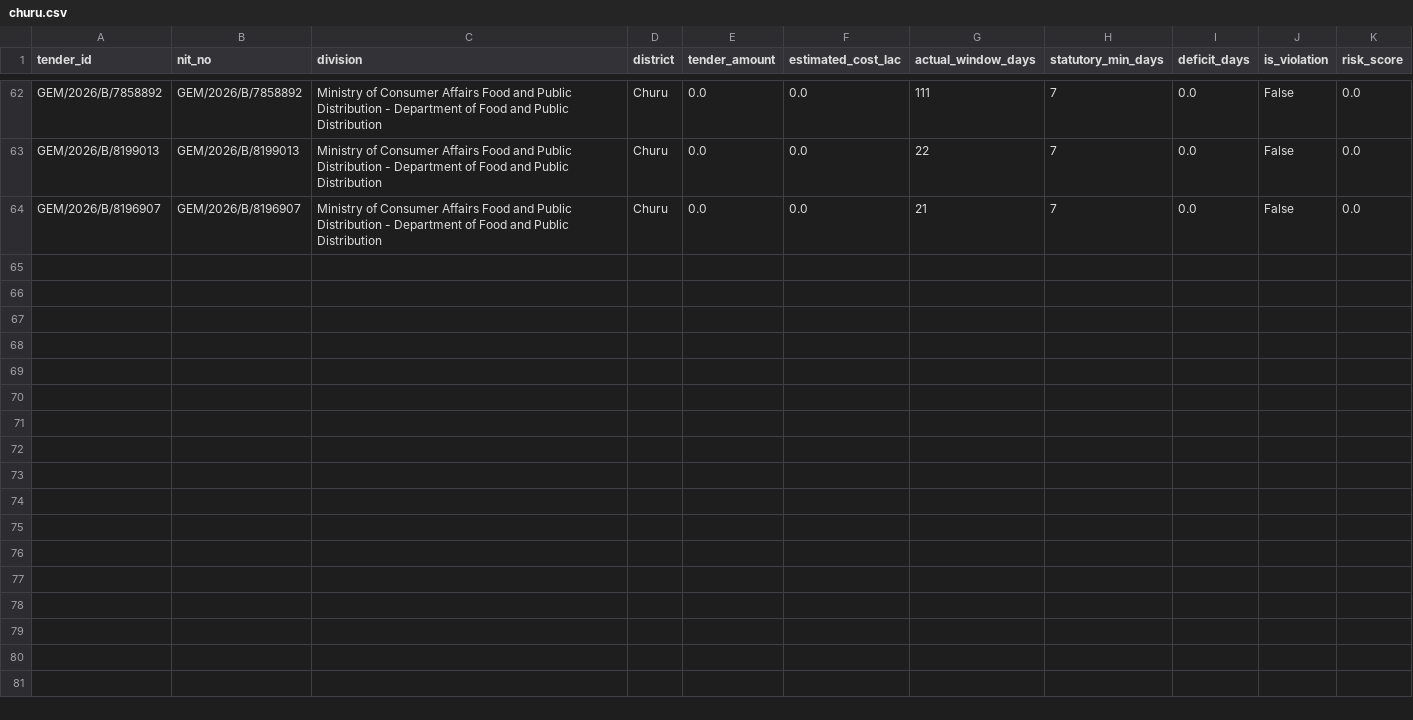
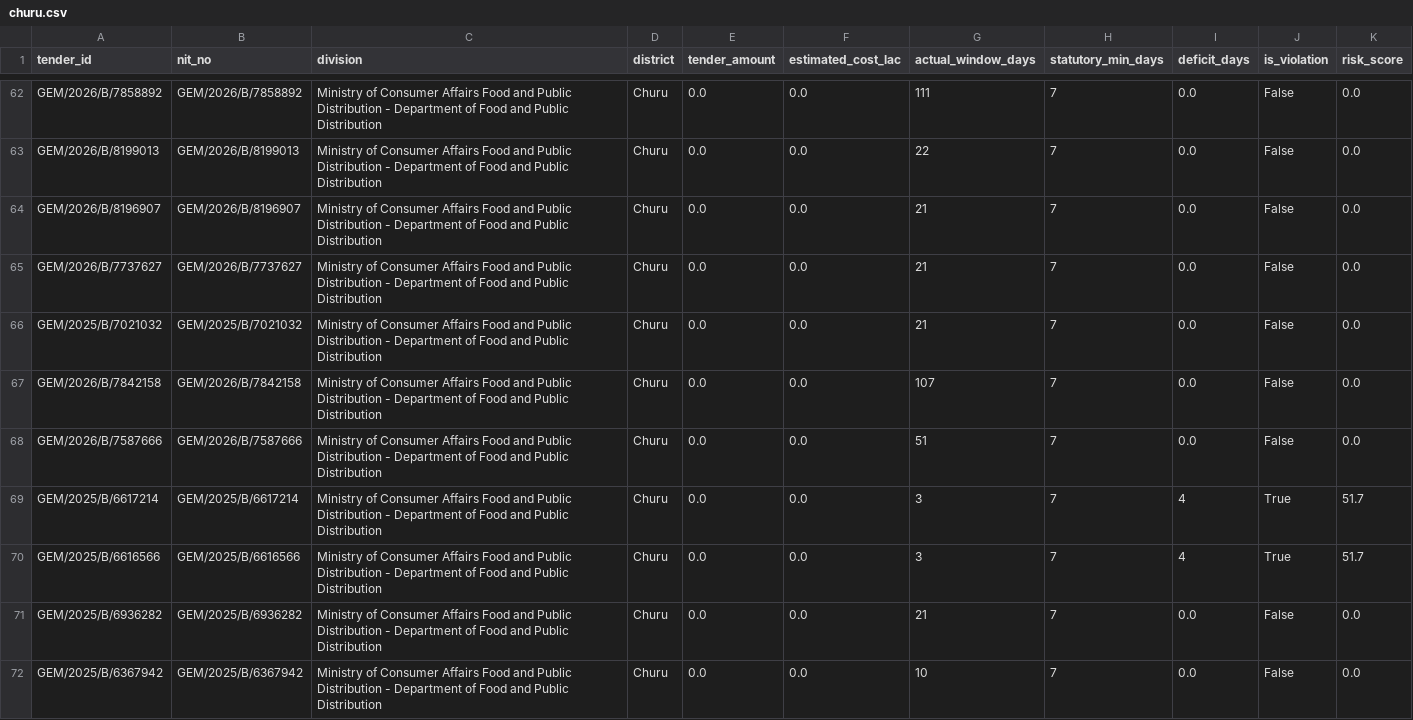
Before and after one commit to WEB-DEVELOPER61/raj-truth-procurement-web, a CSV file: data/districts/churu.csv, drawn as a sheet; only a part is shown, gaps mark what is left out; the diff covers the shown part only.

```diff
--- a/data/districts/churu.csv
+++ b/data/districts/churu.csv
@@ -64 +64,9 @@ GEM/2026/B/8199013,GEM/2026/B/8199013,Ministry of Consumer Affairs Food and Publ
 GEM/2026/B/8196907,GEM/2026/B/8196907,Ministry of Consumer Affairs Food and Public Distribution - Department of Food and Public Distribution,Churu,0.0,0.0,21,7,0.0,False,0.0
+GEM/2026/B/7737627,GEM/2026/B/7737627,Ministry of Consumer Affairs Food and Public Distribution - Department of Food and Public Distribution,Churu,0.0,0.0,21,7,0.0,False,0.0
+GEM/2025/B/7021032,GEM/2025/B/7021032,Ministry of Consumer Affairs Food and Public Distribution - Department of Food and Public Distribution,Churu,0.0,0.0,21,7,0.0,False,0.0
+GEM/2026/B/7842158,GEM/2026/B/7842158,Ministry of Consumer Affairs Food and Public Distribution - Department of Food and Public Distribution,Churu,0.0,0.0,107,7,0.0,False,0.0
+GEM/2026/B/7587666,GEM/2026/B/7587666,Ministry of Consumer Affairs Food and Public Distribution - Department of Food and Public Distribution,Churu,0.0,0.0,51,7,0.0,False,0.0
+GEM/2025/B/6617214,GEM/2025/B/6617214,Ministry of Consumer Affairs Food and Public Distribution - Department of Food and Public Distribution,Churu,0.0,0.0,3,7,4,True,51.7
+GEM/2025/B/6616566,GEM/2025/B/6616566,Ministry of Consumer Affairs Food and Public Distribution - Department of Food and Public Distribution,Churu,0.0,0.0,3,7,4,True,51.7
+GEM/2025/B/6936282,GEM/2025/B/6936282,Ministry of Consumer Affairs Food and Public Distribution - Department of Food and Public Distribution,Churu,0.0,0.0,21,7,0.0,False,0.0
+GEM/2025/B/6367942,GEM/2025/B/6367942,Ministry of Consumer Affairs Food and Public Distribution - Department of Food and Public Distribution,Churu,0.0,0.0,10,7,0.0,False,0.0
```
Also changed, not shown: 7 added rows elsewhere in this file, data/districts/dausa.csv, data/districts/kotputli_behror.csv, 32 other files.
